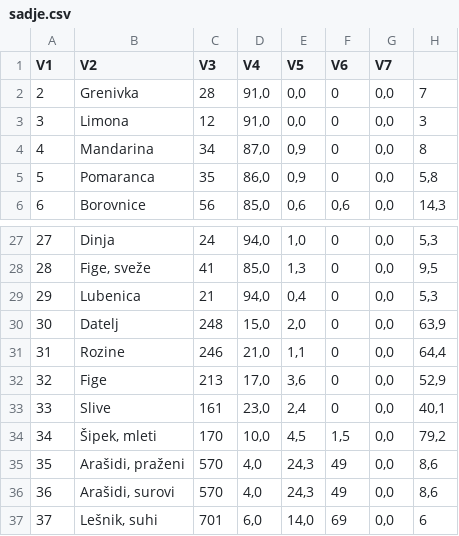
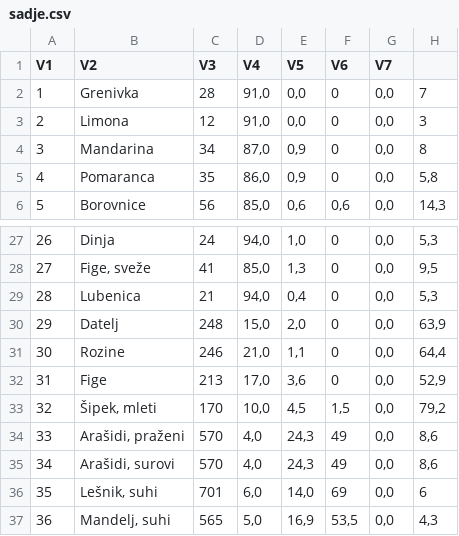
Before and after one commit to LeaTehovnik/krompir1, a CSV file: 2-podatki/sadje.csv, drawn as a sheet; only a part is shown, gaps mark what is left out; the shorter side is filled out with more unchanged rows; the diff names each change by its address in the sheet, - before the commit and + after, or states it on an @@ line.

```diff
--- a/2-podatki/sadje.csv
+++ b/2-podatki/sadje.csv
@@ column A (V1) renumbered from row 2 down @@
-row 33: 33 | Slive | 161 | 23,0 | 2,4 | 0 | 0,0 | 40,1
```
Also changed, not shown: hrana.csv, 15 other files.
